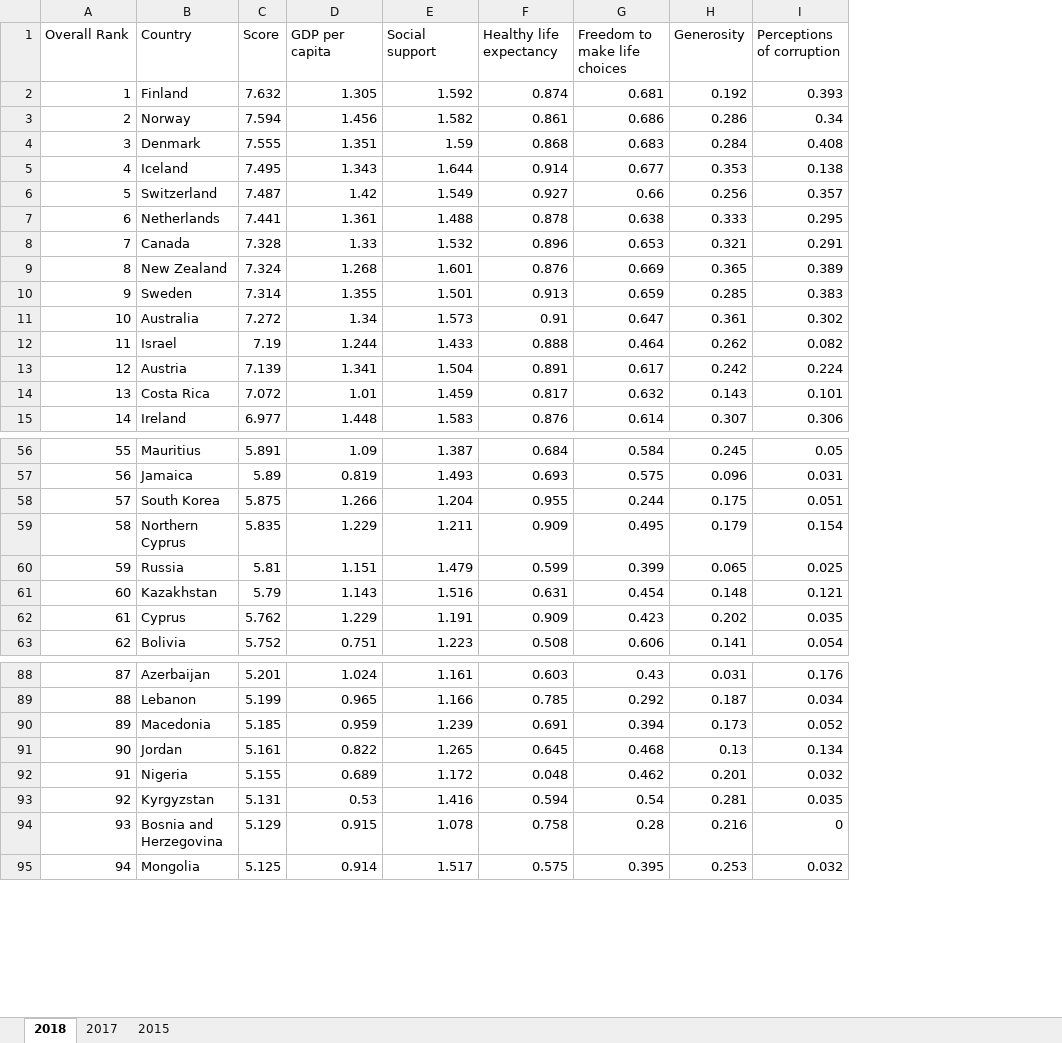
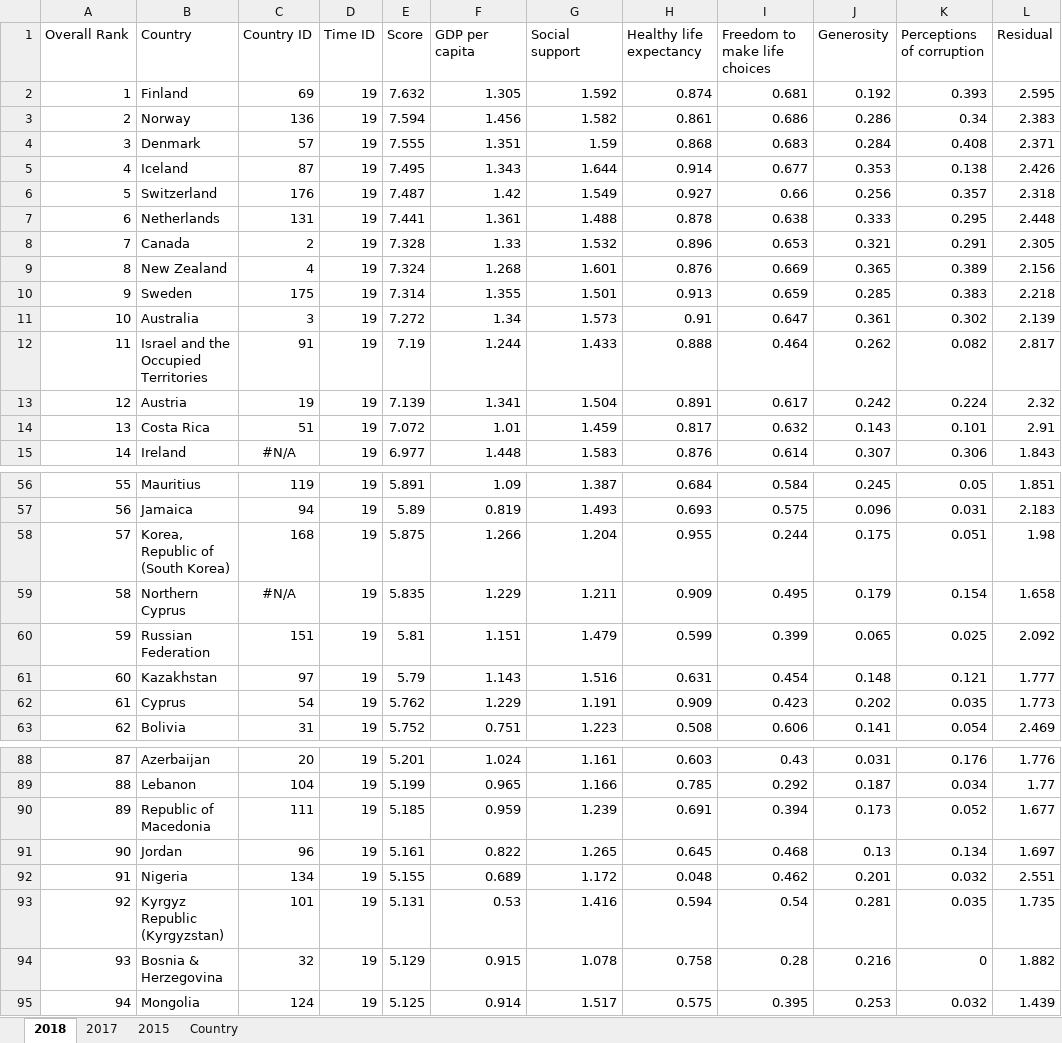
Before and after one commit to ace-racer/TacklingSingaporeEmigration, an Excel workbook: data/UN World Happiness Report Index - 3 years.xlsx, sheet 2018, drawn as a sheet; only a part is shown, gaps mark what is left out; values as stored, in another font and other column widths than the file's, no borders; the diff covers the shown part only; the diff names each change by its address in the sheet, - before the commit and + after, or states it on an @@ line.

```diff
--- a/data/UN World Happiness Report Index - 3 years.xlsx (sheet 2018)
+++ b/data/UN World Happiness Report Index - 3 years.xlsx (sheet 2018)
+sheet tab: Country
+column C (Country ID), rows 2-15: 69 | 136 | 57 | 87 | 176 | 131 | 2 | 4 | 175 | 3 | 91 | 19 | 51 | #N/A; rows 56-63: 119 | 94 | 168 | #N/A | 151 | 97 | 54 | 31; rows 88-95: 20 | 104 | 111 | 96 | 134 | 101 | 32 | 124
+column D (Time ID), rows 2-15: all 19; rows 56-63: all 19; rows 88-95: all 19
+column L (Residual), rows 2-15: 2.595 | 2.383 | 2.371 | 2.426 | 2.318 | 2.448 | 2.305 | 2.156 | 2.218 | 2.139 | 2.817 | 2.32 | 2.91 | 1.843; rows 56-63: 1.851 | 2.183 | 1.98 | 1.658 | 2.092 | 1.777 | 1.773 | 2.469; rows 88-95: 1.776 | 1.77 | 1.677 | 1.697 | 2.551 | 1.735 | 1.882 | 1.439
-B12 (Country): Israel
+B12 (Country): Israel and the Occupied Territories
-B58 (Country): South Korea
+B58 (Country): Korea, Republic of (South Korea)
-B60 (Country): Russia
+B60 (Country): Russian Federation
-B90 (Country): Macedonia
+B90 (Country): Republic of Macedonia
-B93 (Country): Kyrgyzstan
+B93 (Country): Kyrgyz Republic (Kyrgyzstan)
-B94 (Country): Bosnia and Herzegovina
+B94 (Country): Bosnia & Herzegovina
```
Also changed, not shown: 7 edited cells elsewhere in this sheet, sheet 2015, sheet 2017, 11 other files.
